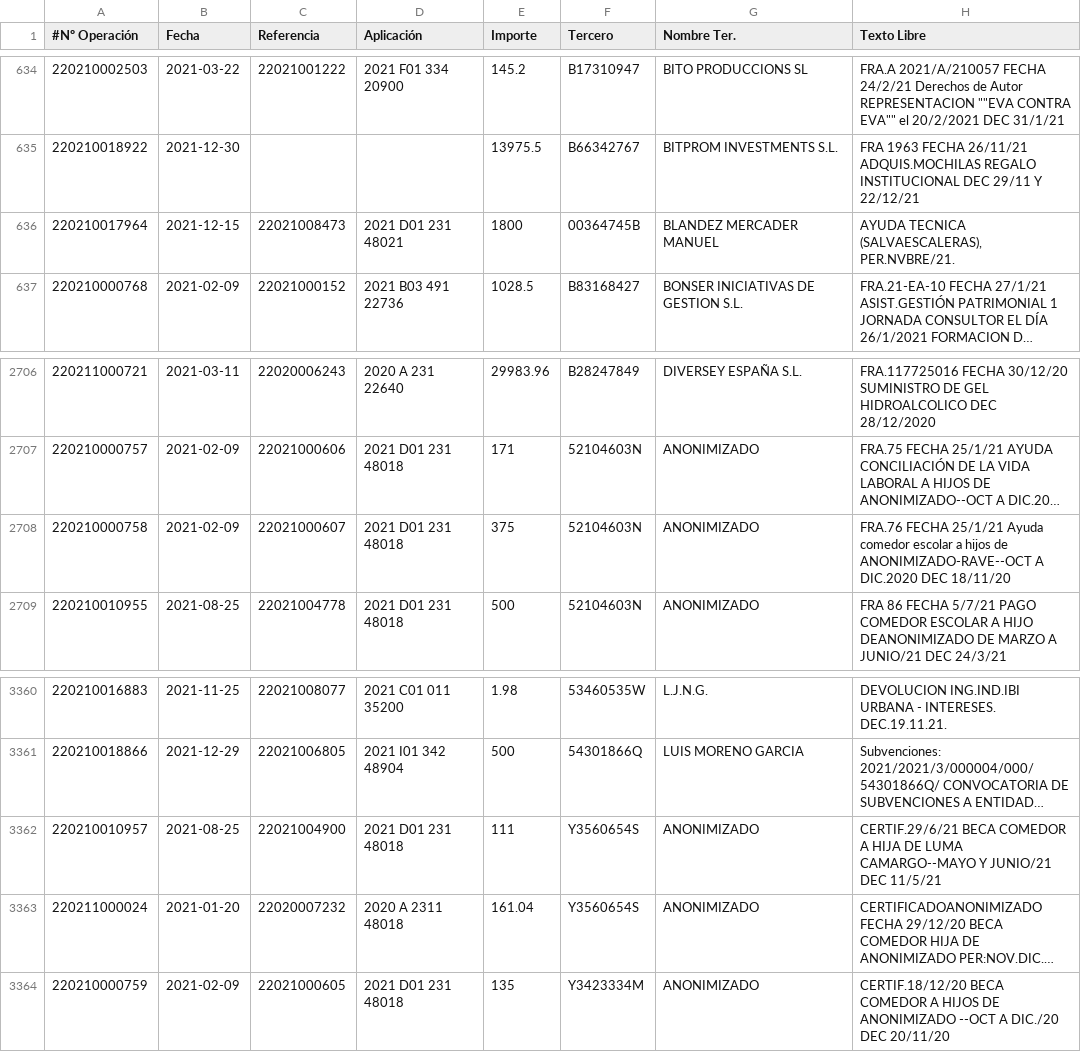
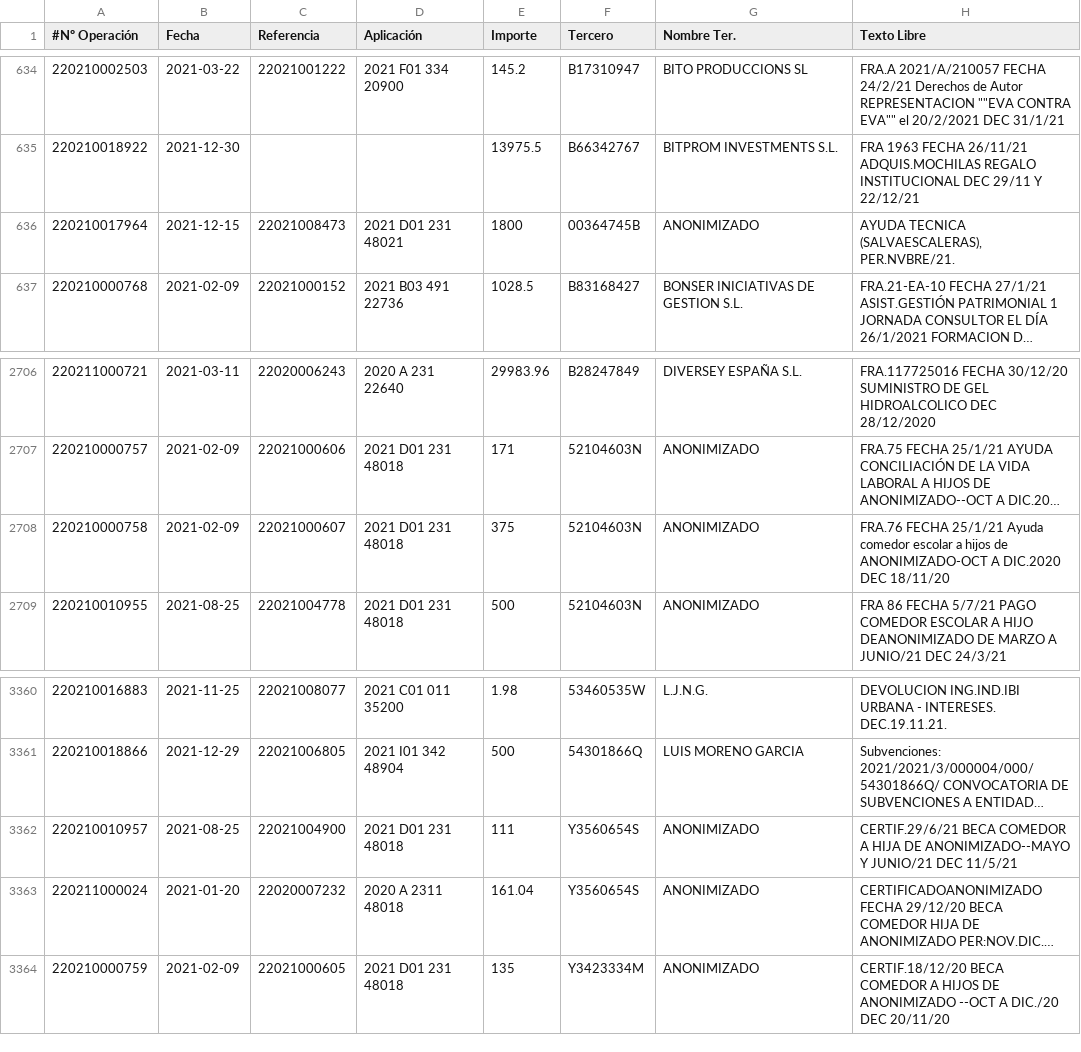
Before and after one commit to civio/presupuesto-pinto, a CSV file: data/es/municipio/2021/pagos.csv, drawn as a sheet; only a part is shown, gaps mark what is left out; long unchanged cells end in …; the diff names each change by its address in the sheet, - before the commit and + after, or states it on an @@ line.

Commit message:
Anonimise three payments civio/presupuesto-management#1186

```diff
--- a/data/es/municipio/2021/pagos.csv
+++ b/data/es/municipio/2021/pagos.csv
-G636 (Nombre Ter.): BLANDEZ MERCADER MANUEL
+G636 (Nombre Ter.): ANONIMIZADO
-H2708 (Texto Libre): …hijos de ANONIMIZADO-RAVE--OCT A DIC.2020…
+H2708 (Texto Libre): …hijos de ANONIMIZADO-OCT A DIC.2020…
-H3362 (Texto Libre): …HIJA DE LUMA CAMARGO--MAYO Y JUNIO/21…
+H3362 (Texto Libre): …HIJA DE ANONIMIZADO--MAYO Y JUNIO/21…
```
